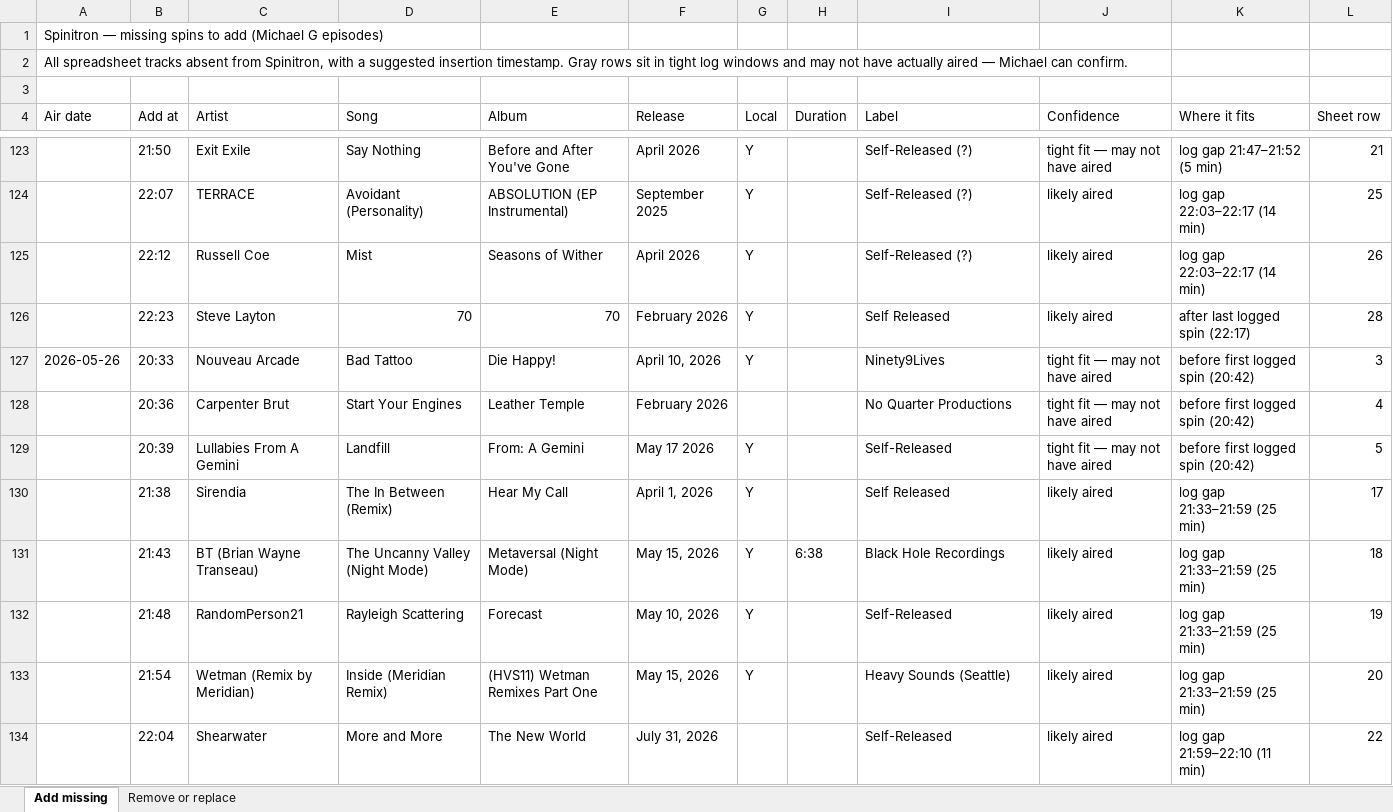
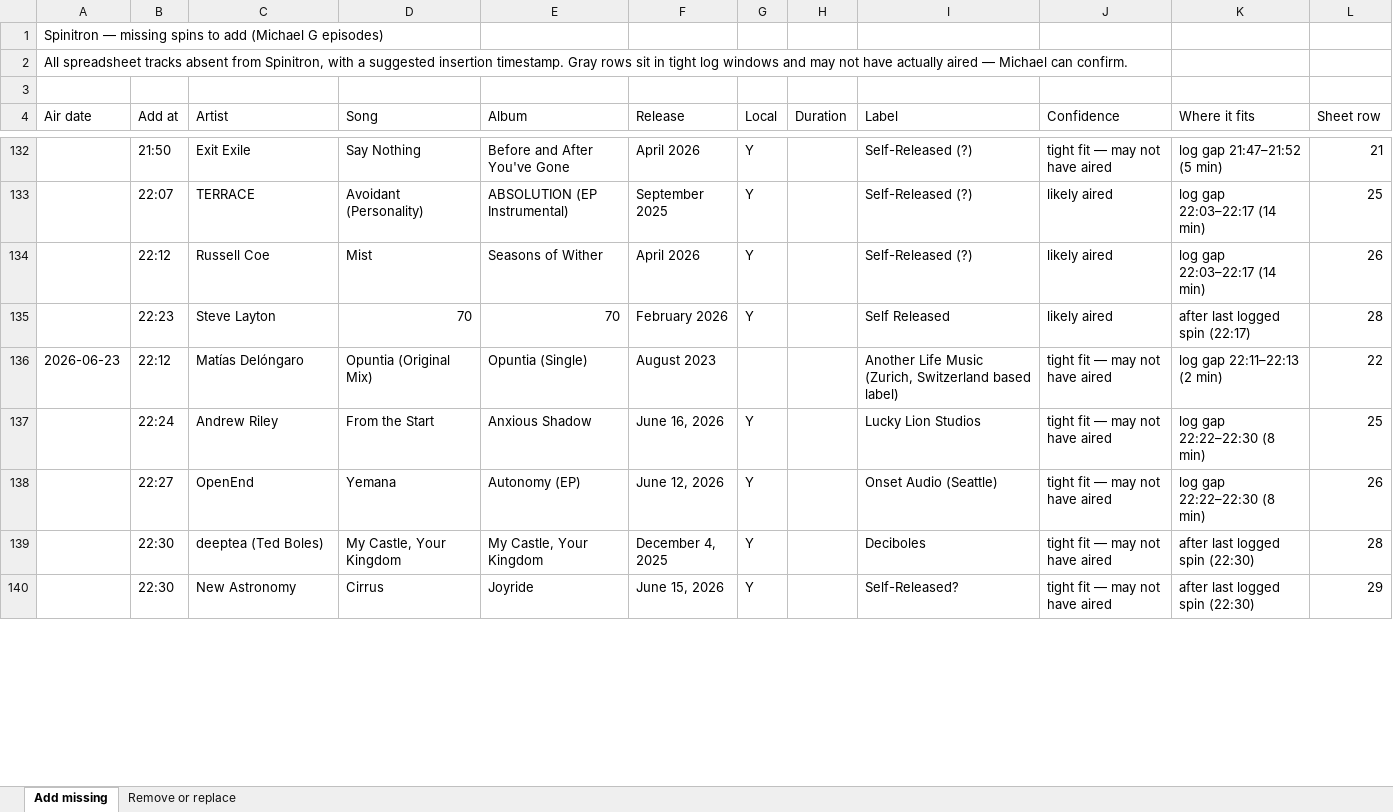
Before and after one commit to FarPointer/far-pointer-radio, an Excel workbook: shows/convergence-zone/playlists/analysis/cz-missing-spins.xlsx, sheet Add missing, drawn as a sheet; only a part is shown, gaps mark what is left out; values as stored, in another font and other column widths than the file's, no cell formats; removed rows and columns are numbered as before the commit, all else as after; the diff covers the shown part only; the diff names each change by its address in the sheet, - before the commit and + after, or states it on an @@ line.

```diff
--- a/shows/convergence-zone/playlists/analysis/cz-missing-spins.xlsx (sheet Add missing)
+++ b/shows/convergence-zone/playlists/analysis/cz-missing-spins.xlsx (sheet Add missing)
-row 127: 2026-05-26 | 20:33 | Nouveau Arcade | Bad Tattoo | Die Happy! | April 10, 2026 | Y |  | Ninety9Lives | tight fit — may not have aired | before first logged spin (20:42) | 3
-row 128:  | 20:36 | Carpenter Brut | Start Your Engines | Leather Temple | February 2026 |  |  | No Quarter Productions | tight fit — may not have aired | before first logged spin (20:42) | 4
-row 129:  | 20:39 | Lullabies From A Gemini | Landfill | From: A Gemini | May 17 2026 | Y |  | Self-Released | tight fit — may not have aired | before first logged spin (20:42) | 5
-row 130:  | 21:38 | Sirendia | The In Between (Remix) | Hear My Call | April 1, 2026 | Y |  | Self Released | likely aired | log gap 21:33–21:59 (25 min) | 17
-row 131:  | 21:43 | BT (Brian Wayne Transeau) | The Uncanny Valley (Night Mode) | Metaversal (Night Mode) | May 15, 2026 | Y | 6:38 | Black Hole Recordings | likely aired | log gap 21:33–21:59 (25 min) | 18
-row 132:  | 21:48 | RandomPerson21 | Rayleigh Scattering | Forecast | May 10, 2026 | Y |  | Self-Released | likely aired | log gap 21:33–21:59 (25 min) | 19
-row 133:  | 21:54 | Wetman (Remix by Meridian) | Inside (Meridian Remix) | (HVS11) Wetman Remixes Part One | May 15, 2026 | Y |  | Heavy Sounds (Seattle) | likely aired | log gap 21:33–21:59 (25 min) | 20
-row 134:  | 22:04 | Shearwater | More and More | The New World | July 31, 2026 |  |  | Self-Released | likely aired | log gap 21:59–22:10 (11 min) | 22
+row 136: 2026-06-23 | 22:12 | Matías Delóngaro | Opuntia (Original Mix) | Opuntia (Single) | August 2023 |  |  | Another Life Music (Zurich, Switzerland based label) | tight fit — may not have aired | log gap 22:11–22:13 (2 min) | 22
+row 137:  | 22:24 | Andrew Riley | From the Start | Anxious Shadow | June 16, 2026 | Y |  | Lucky Lion Studios | tight fit — may not have aired | log gap 22:22–22:30 (8 min) | 25
+row 138:  | 22:27 | OpenEnd | Yemana | Autonomy (EP) | June 12, 2026 | Y |  | Onset Audio (Seattle) | tight fit — may not have aired | log gap 22:22–22:30 (8 min) | 26
+row 139:  | 22:30 | deeptea (Ted Boles) | My Castle, Your Kingdom | My Castle, Your Kingdom | December 4, 2025 | Y |  | Deciboles | tight fit — may not have aired | after last logged spin (22:30) | 28
+row 140:  | 22:30 | New Astronomy | Cirrus | Joyride | June 15, 2026 | Y |  | Self-Released? | tight fit — may not have aired | after last logged spin (22:30) | 29
```
Also changed, not shown: 24 added rows, 3 removed rows and 25 edited cells elsewhere in this sheet, sheet Remove or replace, cell formats, 11 other files.
